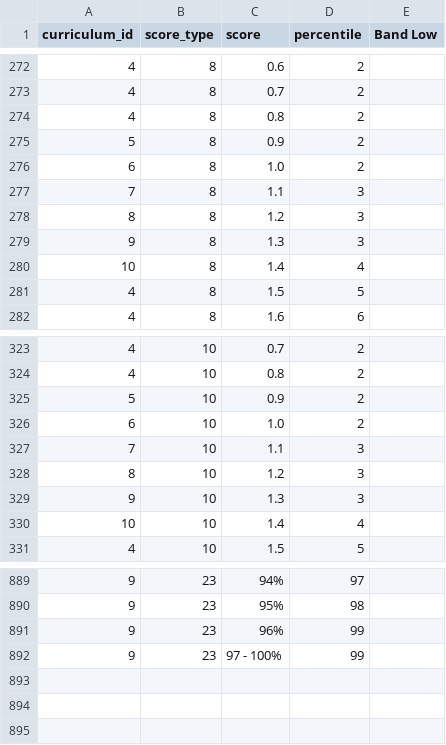
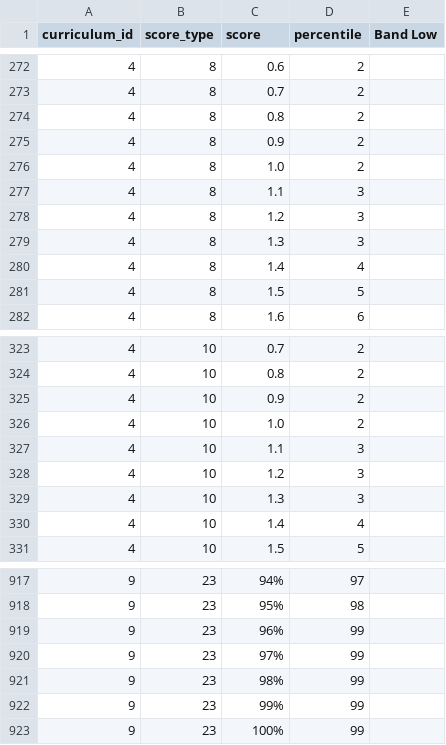
Before and after one commit to josepmurciasampayo/meto-whatsapp, a CSV file: resources/data/equivalency.csv, drawn as a sheet; only a part is shown, gaps mark what is left out; the diff covers the shown part only.

```diff
--- a/resources/data/equivalency.csv
+++ b/resources/data/equivalency.csv
@@ -274,8 +274,8 @@ curriculum_id,score_type,score,percentile,Band Low
 4,8,0.8,2,
-5,8,0.9,2,
-6,8,1.0,2,
-7,8,1.1,3,
-8,8,1.2,3,
-9,8,1.3,3,
-10,8,1.4,4,
+4,8,0.9,2,
+4,8,1.0,2,
+4,8,1.1,3,
+4,8,1.2,3,
+4,8,1.3,3,
+4,8,1.4,4,
 4,8,1.5,5,
@@ -324,8 +324,8 @@ curriculum_id,score_type,score,percentile,Band Low
 4,10,0.8,2,
-5,10,0.9,2,
-6,10,1.0,2,
-7,10,1.1,3,
-8,10,1.2,3,
-9,10,1.3,3,
-10,10,1.4,4,
+4,10,0.9,2,
+4,10,1.0,2,
+4,10,1.1,3,
+4,10,1.2,3,
+4,10,1.3,3,
+4,10,1.4,4,
 4,10,1.5,5,
@@ -891,2 +919,5 @@ curriculum_id,score_type,score,percentile,Band Low
 9,23,96%,99,
-9,23,97 - 100%,99,
+9,23,97%,99,
+9,23,98%,99,
+9,23,99%,99,
+9,23,100%,99,
```
Also changed, not shown: 28 added rows and 1 edited cell elsewhere in this file, 23 other files.
